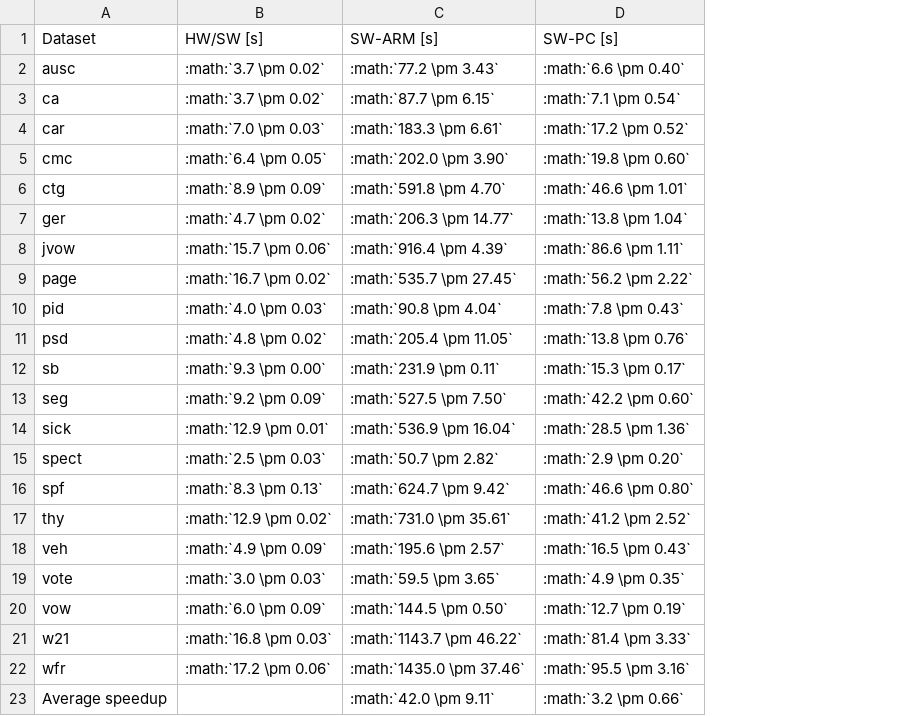
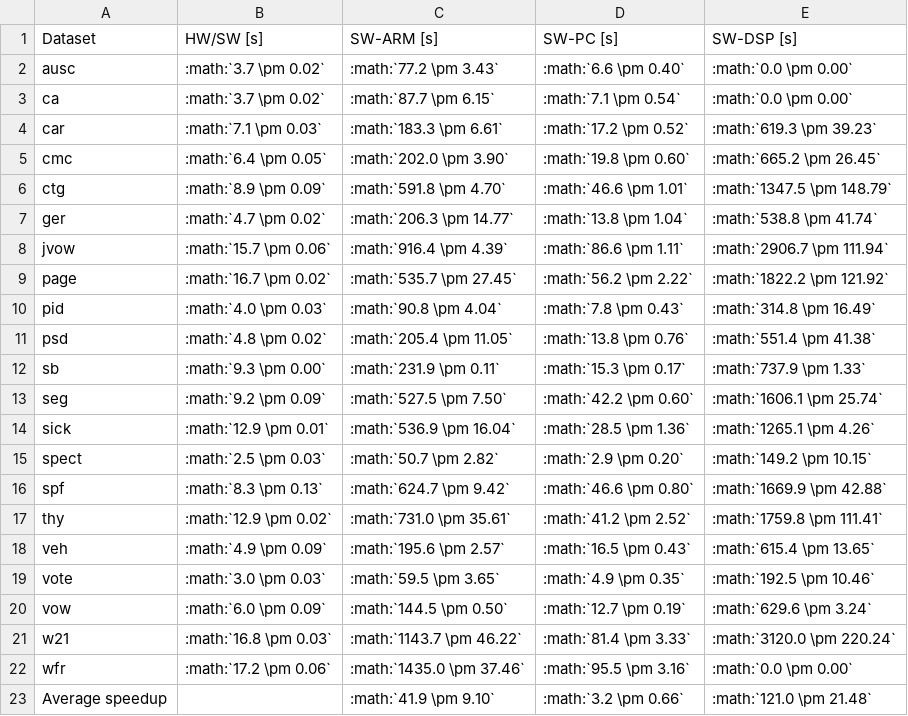
Before and after one commit to bogdanvuk/rst, a CSV file: examples/paper/source/scripts/results.csv, drawn as a sheet; the diff names each change by its address in the sheet, - before the commit and + after, or states it on an @@ line.

Commit message:
worked on paper 1

```diff
--- a/examples/paper/source/scripts/results.csv
+++ b/examples/paper/source/scripts/results.csv
+column E (SW-DSP [s]), rows 2-23: :math:`0.0 \pm 0.00` | :math:`0.0 \pm 0.00` | :math:`619.3 \pm 39.23` | :math:`665.2 \pm 26.45` | :math:`1347.5 \pm 148.79` | :math:`538.8 \pm 41.74` | :math:`2906.7 \pm 111.94` | :math:`1822.2 \pm 121.92` | :math:`314.8 \pm 16.49` | :math:`551.4 \pm 41.38` | :math:`737.9 \pm 1.33` | :math:`1606.1 \pm 25.74` | :math:`1265.1 \pm 4.26` | :math:`149.2 \pm 10.15` | :math:`1669.9 \pm 42.88` | :math:`1759.8 \pm 111.41` | :math:`615.4 \pm 13.65` | :math:`192.5 \pm 10.46` | :math:`629.6 \pm 3.24` | :math:`3120.0 \pm 220.24` | :math:`0.0 \pm 0.00` | :math:`121.0 \pm 21.48`
-B4 (HW/SW [s]): :math:`7.0 \pm 0.03`
+B4 (HW/SW [s]): :math:`7.1 \pm 0.03`
-C23 (SW-ARM [s]): :math:`42.0 \pm 9.11`
+C23 (SW-ARM [s]): :math:`41.9 \pm 9.10`
```
Also changed, not shown: 21 other files.
